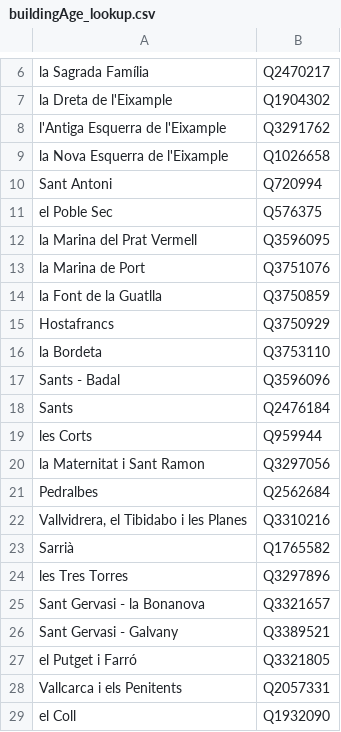
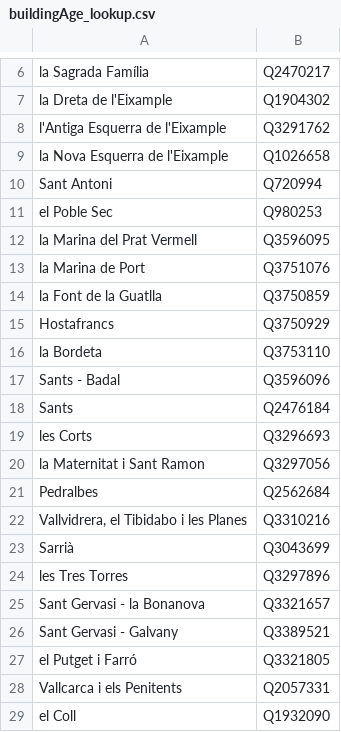
Before and after one commit to pistocchifilippo/BDM_P2, a CSV file: src/main/resources/building_age/buildingAge_lookup.csv, drawn as a sheet; only a part is shown, gaps mark what is left out.

Commit message:
Modified separator & building age LUT changed

```diff
--- a/src/main/resources/building_age/buildingAge_lookup.csv
+++ b/src/main/resources/building_age/buildingAge_lookup.csv
@@ -10,3 +10,3 @@ la Nova Esquerra de l'Eixample,Q1026658
 Sant Antoni,Q720994
-el Poble Sec,Q576375
+el Poble Sec,Q980253
 la Marina del Prat Vermell,Q3596095
@@ -18,3 +18,3 @@ Sants - Badal,Q3596096
 Sants,Q2476184
-les Corts,Q959944
+les Corts,Q3296693
 la Maternitat i Sant Ramon,Q3297056
@@ -22,3 +22,3 @@ Pedralbes,Q2562684
 "Vallvidrera, el Tibidabo i les Planes",Q3310216
-Sarrià,Q1765582
+Sarrià,Q3043699
 les Tres Torres,Q3297896
```
Also changed, not shown: 20 other files.
